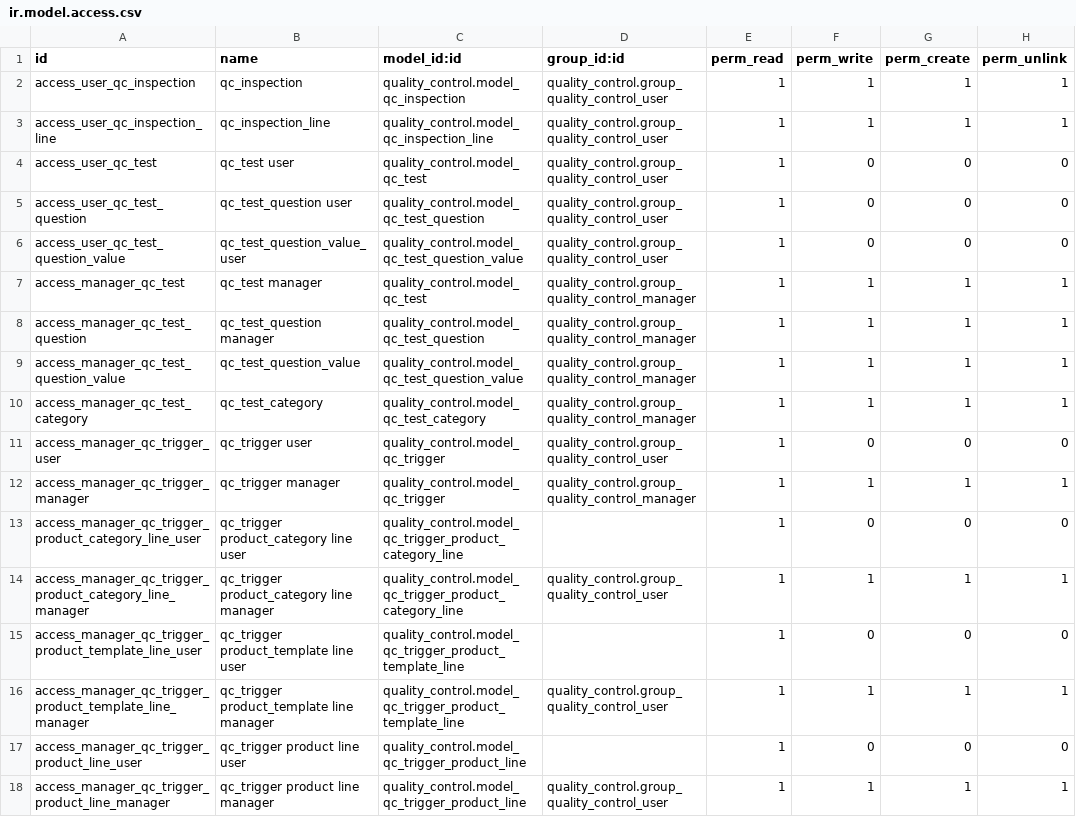
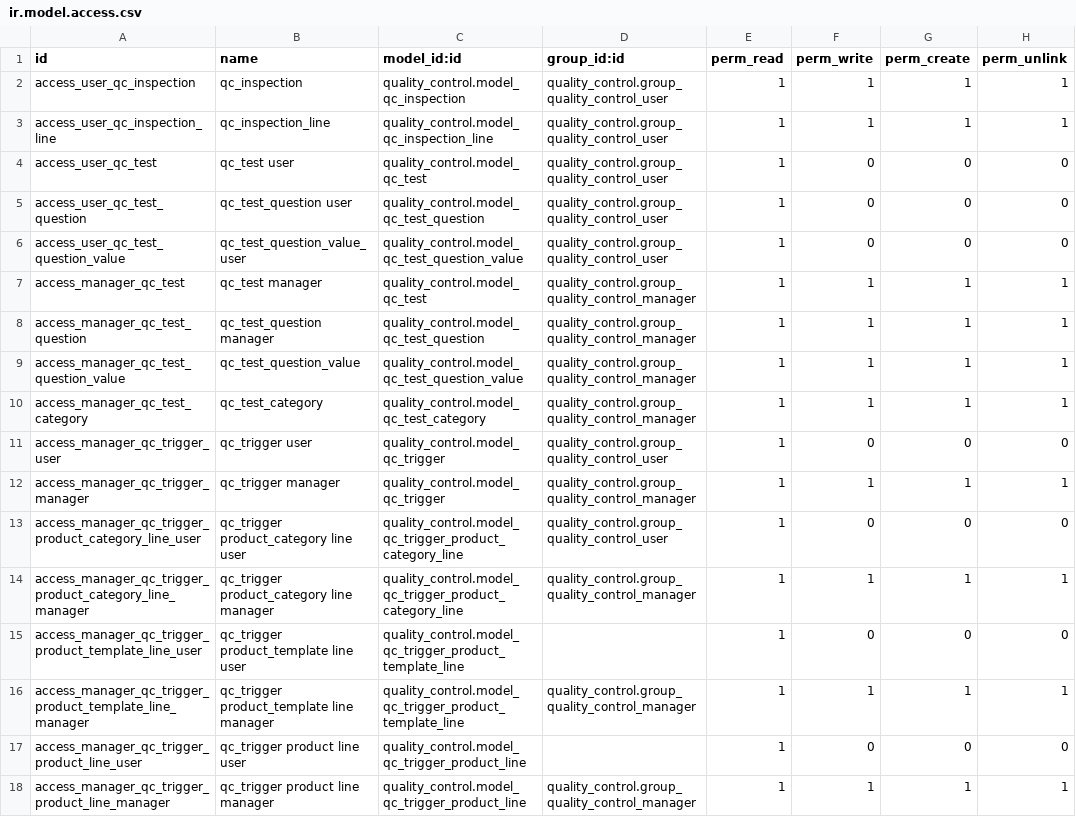
Before and after one commit to damendieta/manufacture, a CSV file: quality_control/security/ir.model.access.csv, drawn as a sheet.

Commit message:
quality_control: * Changed permissions
* security modified
* some demo info added
* Added "partner_selectable" field, so that inspections can by made by partner
* Little view fixing, field was oe_edit_only instead of label
* Add partners to trigger lines
* Tests added
* Trigger lines with duplicated test cleaned

```diff
--- a/quality_control/security/ir.model.access.csv
+++ b/quality_control/security/ir.model.access.csv
@@ -12,7 +12,7 @@ access_manager_qc_trigger_user,qc_trigger user,quality_control.model_qc_trigger,
 access_manager_qc_trigger_manager,qc_trigger manager,quality_control.model_qc_trigger,quality_control.group_quality_control_manager,1,1,1,1
-access_manager_qc_trigger_product_category_line_user,qc_trigger product_category line user,quality_control.model_qc_trigger_product_category_line,,1,0,0,0
-access_manager_qc_trigger_product_category_line_manager,qc_trigger product_category line manager,quality_control.model_qc_trigger_product_category_line,quality_control.group_quality_control_user,1,1,1,1
+access_manager_qc_trigger_product_category_line_user,qc_trigger product_category line user,quality_control.model_qc_trigger_product_category_line,quality_control.group_quality_control_user,1,0,0,0
+access_manager_qc_trigger_product_category_line_manager,qc_trigger product_category line manager,quality_control.model_qc_trigger_product_category_line,quality_control.group_quality_control_manager,1,1,1,1
 access_manager_qc_trigger_product_template_line_user,qc_trigger product_template line user,quality_control.model_qc_trigger_product_template_line,,1,0,0,0
-access_manager_qc_trigger_product_template_line_manager,qc_trigger product_template line manager,quality_control.model_qc_trigger_product_template_line,quality_control.group_quality_control_user,1,1,1,1
+access_manager_qc_trigger_product_template_line_manager,qc_trigger product_template line manager,quality_control.model_qc_trigger_product_template_line,quality_control.group_quality_control_manager,1,1,1,1
 access_manager_qc_trigger_product_line_user,qc_trigger product line user,quality_control.model_qc_trigger_product_line,,1,0,0,0
-access_manager_qc_trigger_product_line_manager,qc_trigger product line manager,quality_control.model_qc_trigger_product_line,quality_control.group_quality_control_user,1,1,1,1
+access_manager_qc_trigger_product_line_manager,qc_trigger product line manager,quality_control.model_qc_trigger_product_line,quality_control.group_quality_control_manager,1,1,1,1
```
Also changed, not shown: 14 other files.
